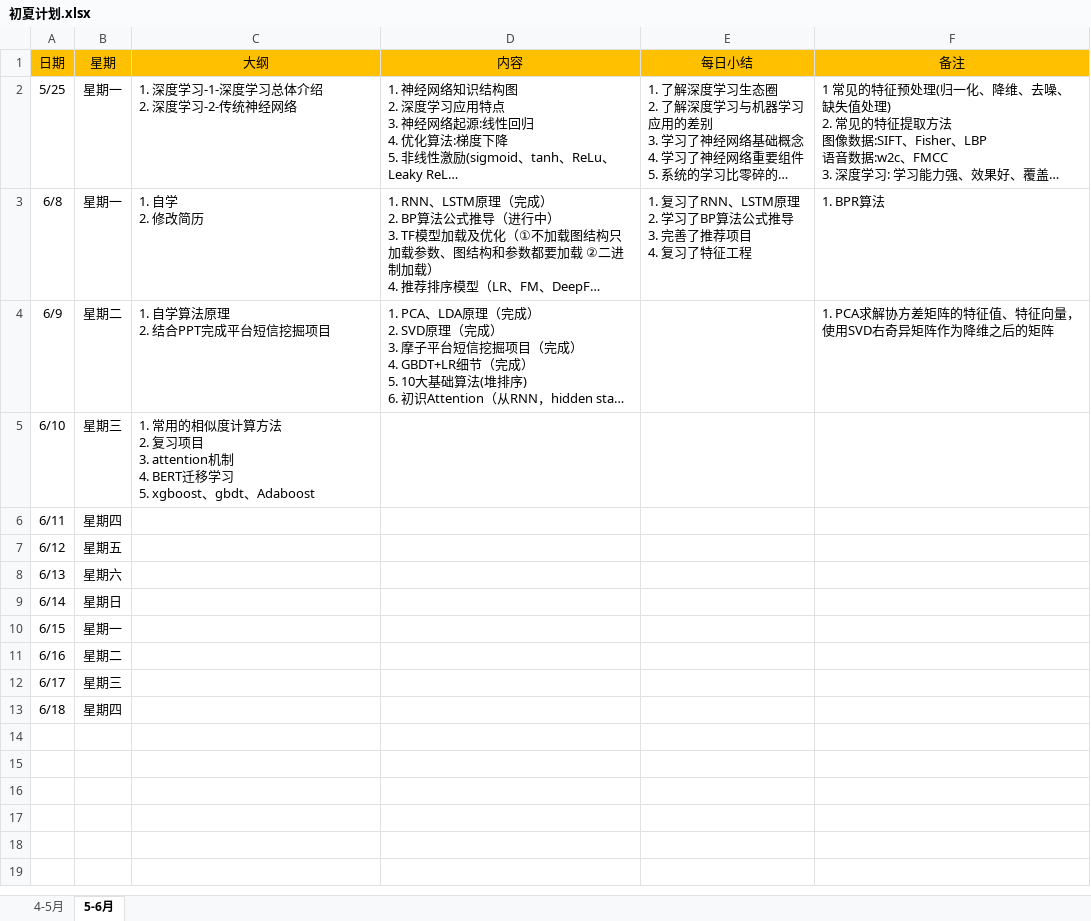
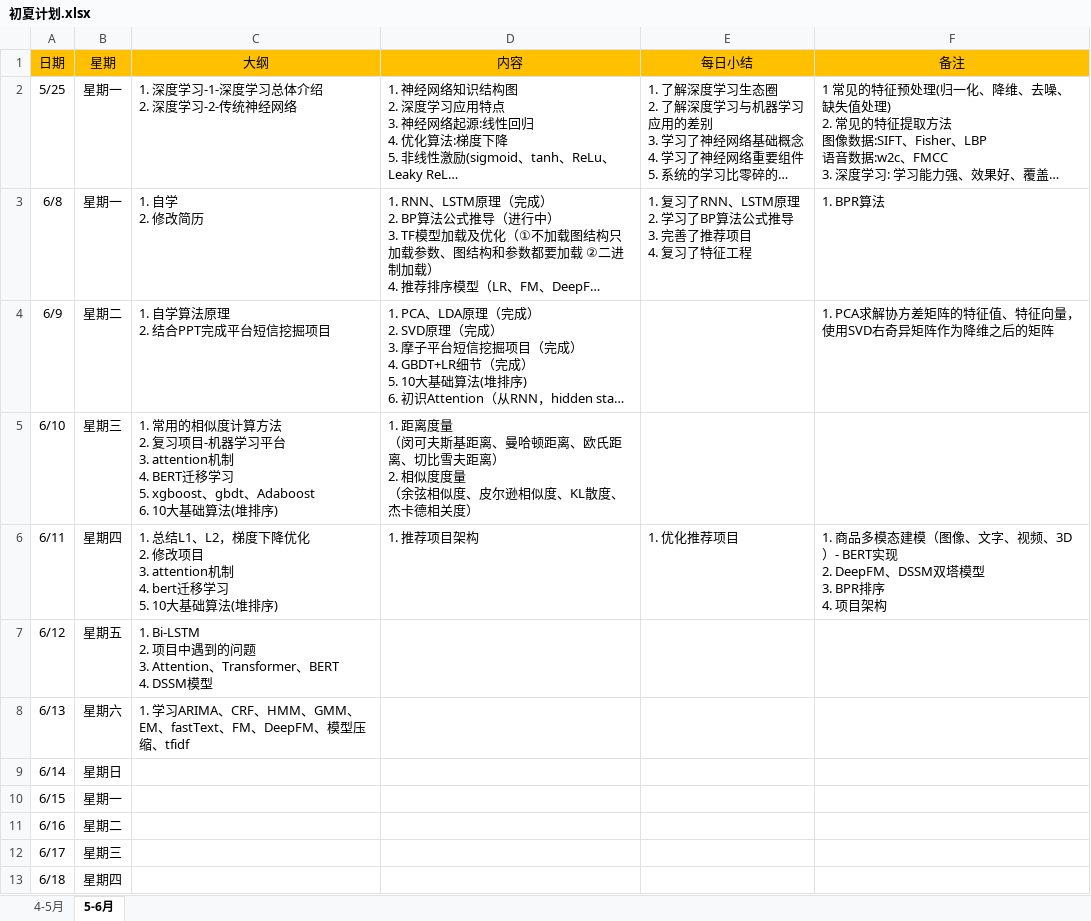
Before and after one commit to technologyMz/Plan-2020, an Excel workbook: 初夏计划.xlsx, sheet 5-6月, drawn as a sheet; long unchanged cells end in …; values as stored, in another font and other column widths than the file's, no borders; ↵ is a line break in a cell; the diff names each change by its address in the sheet, - before the commit and + after, or states it on an @@ line.

Commit message:
好累啊，坚持，不能放弃，振作起来！

```diff
--- a/初夏计划.xlsx (sheet 5-6月)
+++ b/初夏计划.xlsx (sheet 5-6月)
-C5 (大纲): …复习项目 ↵ 3. attention机制 ↵ 4. BERT迁移学习 ↵ 5. xgboost、gbdt、Adaboost
+C5 (大纲): …复习项目-机器学习平台 ↵ 3. attention机制 ↵ 4. BERT迁移学习 ↵ 5. xgboost、gbdt、Adaboost ↵ 6. 10大基础算法(堆排序)
-D5 (内容): (empty)
+D5 (内容): 1. 距离度量 ↵ （闵可夫斯基距离、曼哈顿距离、欧氏距离、切比雪夫距离） ↵ 2. 相似度度量 ↵ （余弦相似度、皮尔逊相似度、KL散度、杰卡德相关度）
-C6 (大纲): (empty)
+C6 (大纲): 1. 总结L1、L2，梯度下降优化 ↵ 2. 修改项目 ↵ 3. attention机制 ↵ 4. bert迁移学习 ↵ 5. 10大基础算法(堆排序)
-D6 (内容): (empty)
+D6 (内容): 1. 推荐项目架构
-E6 (每日小结): (empty)
+E6 (每日小结): 1. 优化推荐项目
-F6 (备注): (empty)
+F6 (备注): 1. 商品多模态建模（图像、文字、视频、3D）- BERT实现 ↵ 2. DeepFM、DSSM双塔模型 ↵ 3. BPR排序 ↵ 4. 项目架构
-C7 (大纲): (empty)
+C7 (大纲): 1. Bi-LSTM ↵ 2. 项目中遇到的问题 ↵ 3. Attention、Transformer、BERT ↵ 4. DSSM模型
-C8 (大纲): (empty)
+C8 (大纲): 1. 学习ARIMA、CRF、HMM、GMM、EM、fastText、FM、DeepFM、模型压缩、tfidf
```
